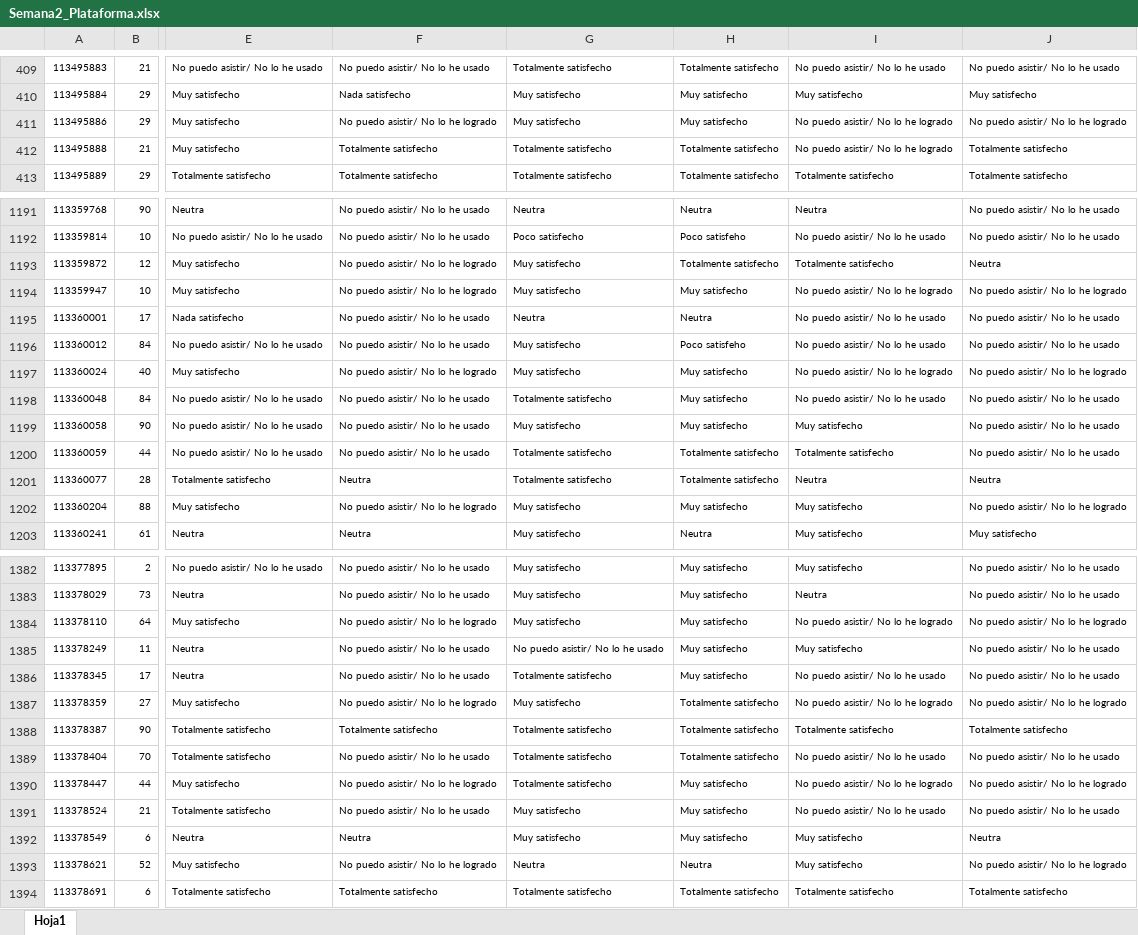
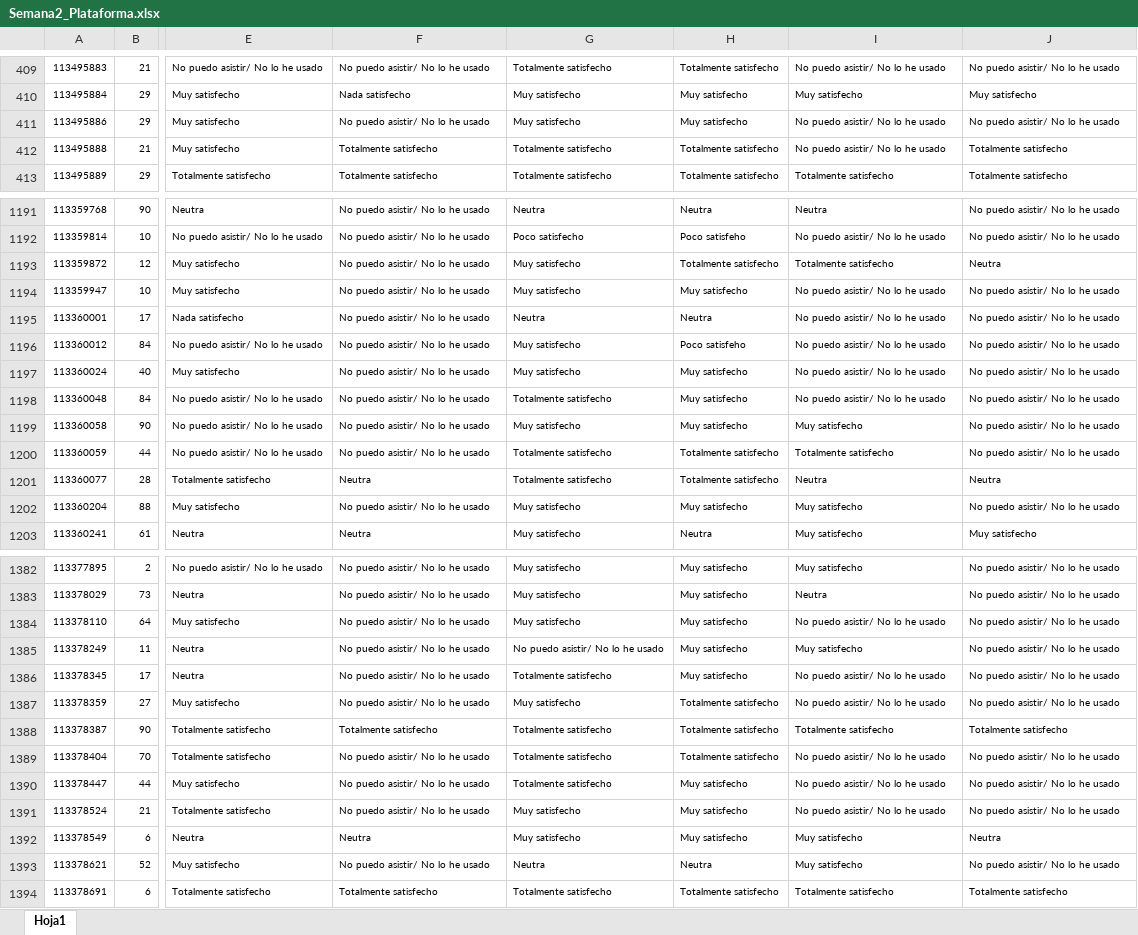
Before and after one commit to mariaf494/MisionTIC, an Excel workbook: Semana2_Plataforma.xlsx, sheet Hoja1, drawn as a sheet; only a part is shown, gaps mark what is left out; values as stored, in another font and other column widths than the file's, no borders; the diff covers the shown part only; the diff names each change by its address in the sheet, - before the commit and + after, or states it on an @@ line.

```diff
--- a/Semana2_Plataforma.xlsx (sheet Hoja1)
+++ b/Semana2_Plataforma.xlsx (sheet Hoja1)
-F411: No puedo asistir/ No lo he logrado
+F411: No puedo asistir/ No lo he usado
-I411:I412: No puedo asistir/ No lo he logrado
+I411:I412: No puedo asistir/ No lo he usado
-J411: No puedo asistir/ No lo he logrado
+J411: No puedo asistir/ No lo he usado
-F1193:F1194: No puedo asistir/ No lo he logrado
+F1193:F1194: No puedo asistir/ No lo he usado
-I1194: No puedo asistir/ No lo he logrado
+I1194: No puedo asistir/ No lo he usado
-J1194: No puedo asistir/ No lo he logrado
+J1194: No puedo asistir/ No lo he usado
-F1197: No puedo asistir/ No lo he logrado
+F1197: No puedo asistir/ No lo he usado
-I1197: No puedo asistir/ No lo he logrado
+I1197: No puedo asistir/ No lo he usado
-J1197: No puedo asistir/ No lo he logrado
+J1197: No puedo asistir/ No lo he usado
-F1202: No puedo asistir/ No lo he logrado
+F1202: No puedo asistir/ No lo he usado
-J1202: No puedo asistir/ No lo he logrado
+J1202: No puedo asistir/ No lo he usado
-F1384: No puedo asistir/ No lo he logrado
+F1384: No puedo asistir/ No lo he usado
-I1384: No puedo asistir/ No lo he logrado
+I1384: No puedo asistir/ No lo he usado
-J1384: No puedo asistir/ No lo he logrado
+J1384: No puedo asistir/ No lo he usado
-F1387: No puedo asistir/ No lo he logrado
+F1387: No puedo asistir/ No lo he usado
-I1387: No puedo asistir/ No lo he logrado
+I1387: No puedo asistir/ No lo he usado
-J1387: No puedo asistir/ No lo he logrado
+J1387: No puedo asistir/ No lo he usado
-F1390: No puedo asistir/ No lo he logrado
+F1390: No puedo asistir/ No lo he usado
-I1390: No puedo asistir/ No lo he logrado
+I1390: No puedo asistir/ No lo he usado
-J1390: No puedo asistir/ No lo he logrado
+J1390: No puedo asistir/ No lo he usado
-F1393: No puedo asistir/ No lo he logrado
+F1393: No puedo asistir/ No lo he usado
-J1393: No puedo asistir/ No lo he logrado
+J1393: No puedo asistir/ No lo he usado
```
Also changed, not shown: 361 edited cells elsewhere in this sheet.
